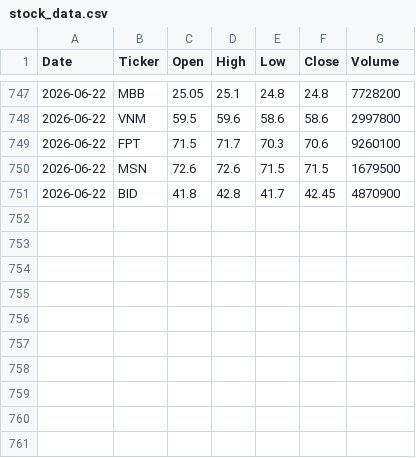
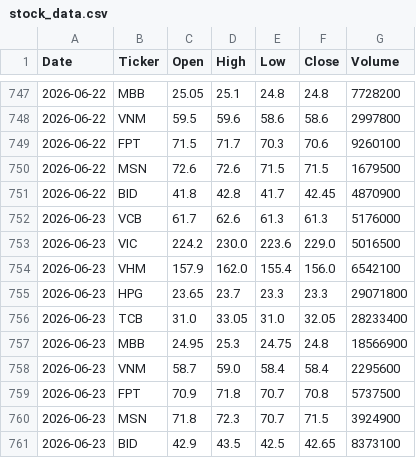
Before and after one commit to ngoannguyen1666-sys/vn-stock-data-ver2, a CSV file: data/stock_data.csv, drawn as a sheet; only a part is shown, gaps mark what is left out.

```diff
--- a/data/stock_data.csv
+++ b/data/stock_data.csv
@@ -751 +751,11 @@ Date,Ticker,Open,High,Low,Close,Volume
 2026-06-22,BID,41.8,42.8,41.7,42.45,4870900
+2026-06-23,VCB,61.7,62.6,61.3,61.3,5176000
+2026-06-23,VIC,224.2,230.0,223.6,229.0,5016500
+2026-06-23,VHM,157.9,162.0,155.4,156.0,6542100
+2026-06-23,HPG,23.65,23.7,23.3,23.3,29071800
+2026-06-23,TCB,31.0,33.05,31.0,32.05,28233400
+2026-06-23,MBB,24.95,25.3,24.75,24.8,18566900
+2026-06-23,VNM,58.7,59.0,58.4,58.4,2295600
+2026-06-23,FPT,70.9,71.8,70.7,70.8,5737500
+2026-06-23,MSN,71.8,72.3,70.7,71.5,3924900
+2026-06-23,BID,42.9,43.5,42.5,42.65,8373100
```
Also changed, not shown: 1 other file.
